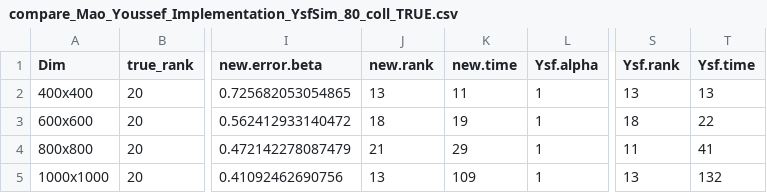
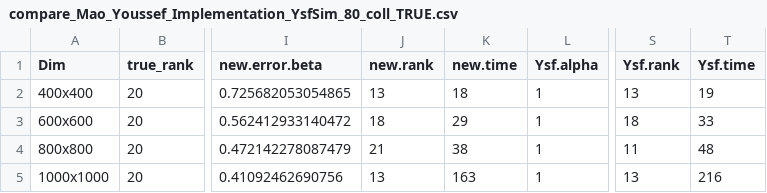
Before and after one commit to khaledfouda/CASMC, a CSV file: Mao/saved_data/compare_Mao_Youssef_Implementation_YsfSim_80_coll_TRUE.csv, drawn as a sheet; only a part is shown, gaps mark what is left out; the diff names each change by its address in the sheet, - before the commit and + after, or states it on an @@ line.

```diff
--- a/Mao/saved_data/compare_Mao_Youssef_Implementation_YsfSim_80_coll_TRUE.csv
+++ b/Mao/saved_data/compare_Mao_Youssef_Implementation_YsfSim_80_coll_TRUE.csv
-K2 (new.time): 11
+K2 (new.time): 18
-T2 (Ysf.time): 13
+T2 (Ysf.time): 19
-K3 (new.time): 19
+K3 (new.time): 29
-T3 (Ysf.time): 22
+T3 (Ysf.time): 33
-K4 (new.time): 29
+K4 (new.time): 38
-T4 (Ysf.time): 41
+T4 (Ysf.time): 48
-K5 (new.time): 109
+K5 (new.time): 163
-T5 (Ysf.time): 132
+T5 (Ysf.time): 216
```
Also changed, not shown: Mao/saved_data/compare_Mao_Youssef_Implementation_MaoSim.csv, Mao/saved_data/compare_Mao_Youssef_Implementation_YsfSim_90_coll_TRUE.csv, 6 other files.
